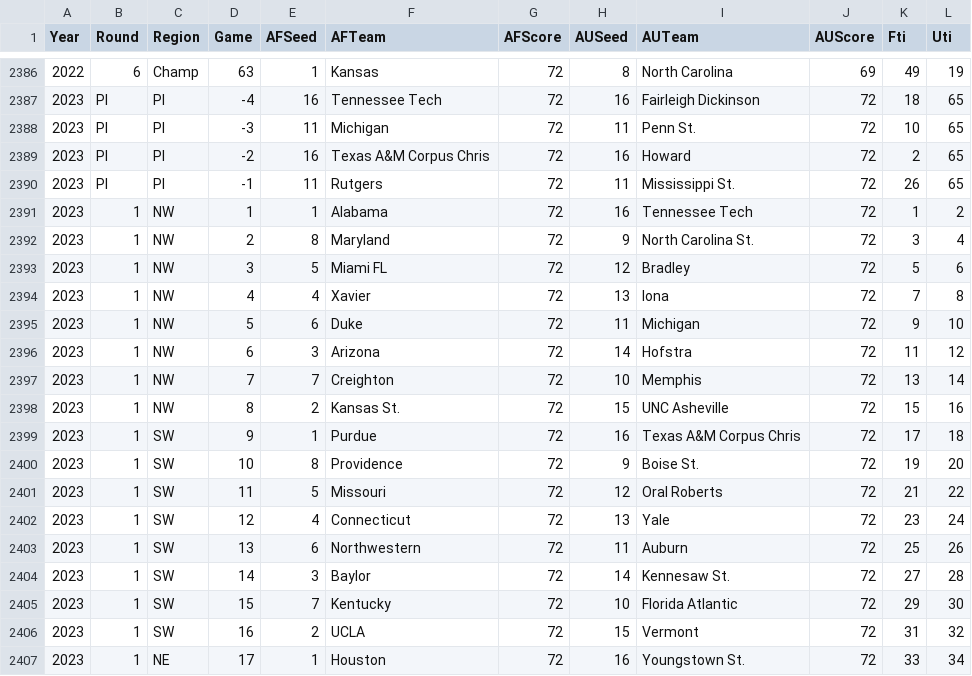
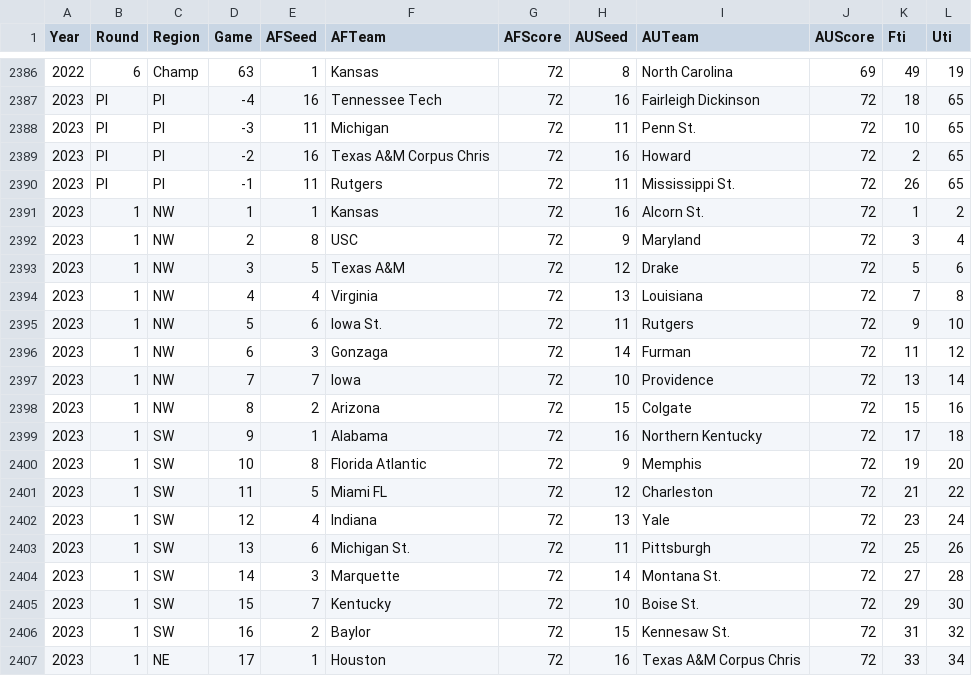
Before and after one commit to harmkenn/Python_Madness_2023, a CSV file: notebooks/step04_FUHistory.csv, drawn as a sheet; only a part is shown, gaps mark what is left out; the diff covers the shown part only.

```diff
--- a/notebooks/step04_FUHistory.csv
+++ b/notebooks/step04_FUHistory.csv
@@ -2390,18 +2390,18 @@ Year,Round,Region,Game,AFSeed,AFTeam,AFScore,AUSeed,AUTeam,AUScore,Fti,Uti
 2023,PI,PI,-1,11,Rutgers,72,11,Mississippi St.,72,26,65
-2023,1,NW,1,1,Alabama,72,16,Tennessee Tech,72,1,2
-2023,1,NW,2,8,Maryland,72,9,North Carolina St.,72,3,4
-2023,1,NW,3,5,Miami FL,72,12,Bradley,72,5,6
-2023,1,NW,4,4,Xavier,72,13,Iona,72,7,8
-2023,1,NW,5,6,Duke,72,11,Michigan,72,9,10
-2023,1,NW,6,3,Arizona,72,14,Hofstra,72,11,12
-2023,1,NW,7,7,Creighton,72,10,Memphis,72,13,14
-2023,1,NW,8,2,Kansas St.,72,15,UNC Asheville,72,15,16
-2023,1,SW,9,1,Purdue,72,16,Texas A&M Corpus Chris,72,17,18
-2023,1,SW,10,8,Providence,72,9,Boise St.,72,19,20
-2023,1,SW,11,5,Missouri,72,12,Oral Roberts,72,21,22
-2023,1,SW,12,4,Connecticut,72,13,Yale,72,23,24
-2023,1,SW,13,6,Northwestern,72,11,Auburn,72,25,26
-2023,1,SW,14,3,Baylor,72,14,Kennesaw St.,72,27,28
-2023,1,SW,15,7,Kentucky,72,10,Florida Atlantic,72,29,30
-2023,1,SW,16,2,UCLA,72,15,Vermont,72,31,32
-2023,1,NE,17,1,Houston,72,16,Youngstown St.,72,33,34
+2023,1,NW,1,1,Kansas,72,16,Alcorn St.,72,1,2
+2023,1,NW,2,8,USC,72,9,Maryland,72,3,4
+2023,1,NW,3,5,Texas A&M,72,12,Drake,72,5,6
+2023,1,NW,4,4,Virginia,72,13,Louisiana,72,7,8
+2023,1,NW,5,6,Iowa St.,72,11,Rutgers,72,9,10
+2023,1,NW,6,3,Gonzaga,72,14,Furman,72,11,12
+2023,1,NW,7,7,Iowa,72,10,Providence,72,13,14
+2023,1,NW,8,2,Arizona,72,15,Colgate,72,15,16
+2023,1,SW,9,1,Alabama,72,16,Northern Kentucky,72,17,18
+2023,1,SW,10,8,Florida Atlantic,72,9,Memphis,72,19,20
+2023,1,SW,11,5,Miami FL,72,12,Charleston,72,21,22
+2023,1,SW,12,4,Indiana,72,13,Yale,72,23,24
+2023,1,SW,13,6,Michigan St.,72,11,Pittsburgh,72,25,26
+2023,1,SW,14,3,Marquette,72,14,Montana St.,72,27,28
+2023,1,SW,15,7,Kentucky,72,10,Boise St.,72,29,30
+2023,1,SW,16,2,Baylor,72,15,Kennesaw St.,72,31,32
+2023,1,NE,17,1,Houston,72,16,Texas A&M Corpus Chris,72,33,34
```
Also changed, not shown: 29 edited cells elsewhere in this file, 1 other file.
